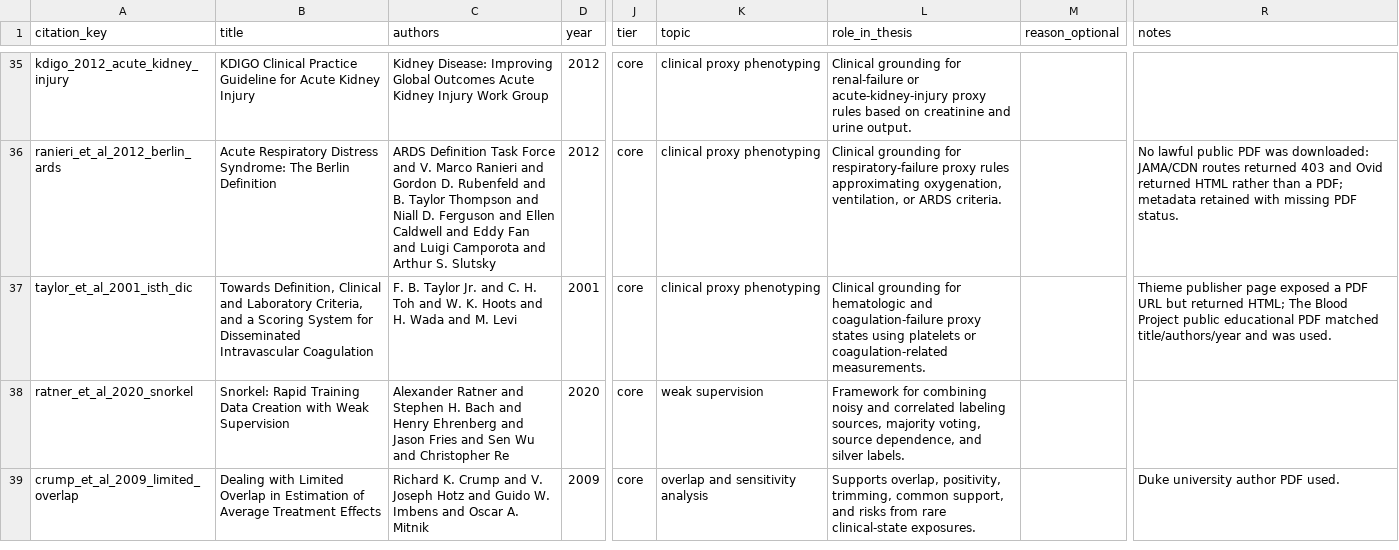
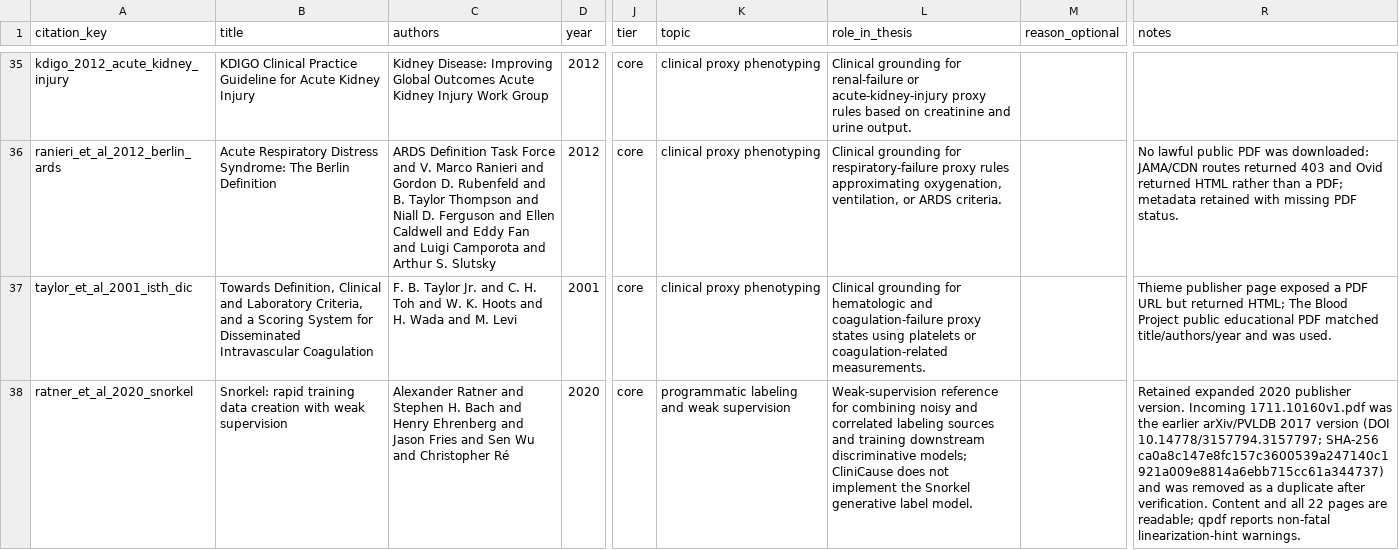
Before and after one commit to KenziVisor/CliniCause, a CSV file: thesis-writing/literature/metadata/catalog.csv, drawn as a sheet; only a part is shown, gaps mark what is left out; the shorter side is filled out with more unchanged rows; the diff covers the shown part only; the diff names each change by its address in the sheet, - before the commit and + after, or states it on an @@ line.

```diff
--- a/thesis-writing/literature/metadata/catalog.csv
+++ b/thesis-writing/literature/metadata/catalog.csv
-B38 (title): Snorkel: Rapid Training Data Creation with Weak Supervision
+B38 (title): Snorkel: rapid training data creation with weak supervision
-C38 (authors): …and Christopher Re
+C38 (authors): …and Christopher Ré
-K38 (topic): weak supervision
+K38 (topic): programmatic labeling and weak supervision
-L38 (role_in_thesis): Framework for combining noisy and correlated labeling sources, majority voting, source dependence, and silver labels.
+L38 (role_in_thesis): Weak-supervision reference for combining noisy and correlated labeling sources and training downstream discriminative models; CliniCause does not implement the Snorkel generative label model.
-R38 (notes): (empty)
+R38 (notes): Retained expanded 2020 publisher version. Incoming 1711.10160v1.pdf was the earlier arXiv/PVLDB 2017 version (DOI 10.14778/3157794.3157797; SHA-256 ca0a8c147e8fc157c3600539a247140c1921a009e8814a6ebb715cc61a344737) and was removed as a duplicate after verification. Content and all 22 pages are readable; qpdf reports non-fatal linearization-hint warnings.
```
Also changed, not shown: 3 added rows elsewhere in this file, thesis-writing/audit/claim_evidence_ledger.csv, thesis-writing/reproducibility/provenance_gaps.csv, 34 other files.
